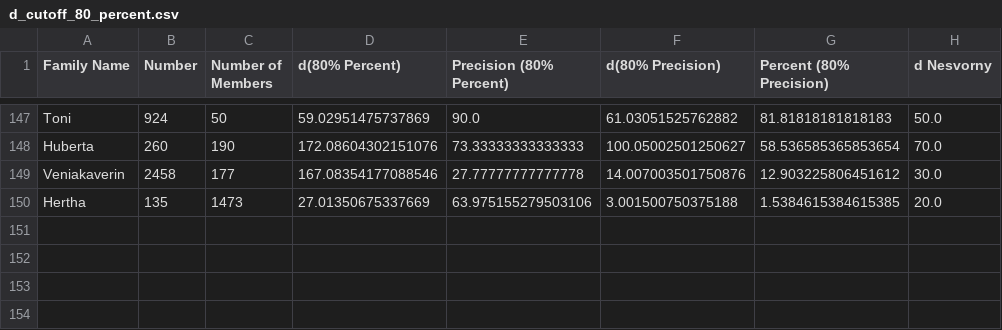
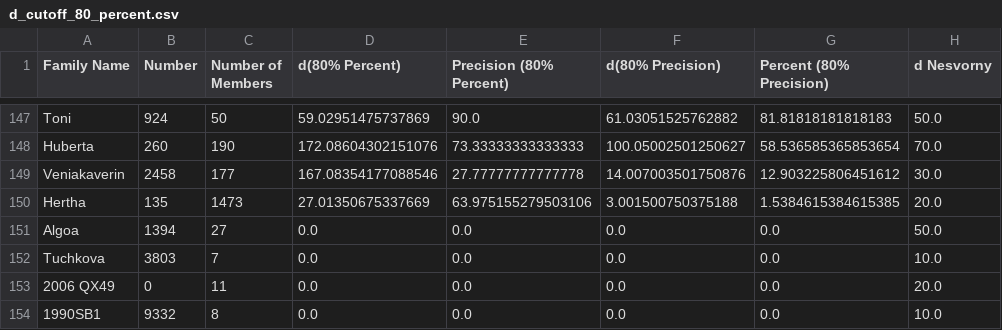
Before and after one commit to YangShen31/proper_elements_prediction, a CSV file: data/d_cutoff_80_percent.csv, drawn as a sheet; only a part is shown, gaps mark what is left out; the diff names each change by its address in the sheet, - before the commit and + after, or states it on an @@ line.

Commit message:
Clean up full pipeline code and update d_cutoff_80_percent

```diff
--- a/data/d_cutoff_80_percent.csv
+++ b/data/d_cutoff_80_percent.csv
+row 151: Algoa | 1394 | 27 | 0.0 | 0.0 | 0.0 | 0.0 | 50.0
+row 152: Tuchkova | 3803 | 7 | 0.0 | 0.0 | 0.0 | 0.0 | 10.0
+row 153: 2006 QX49 | 0 | 11 | 0.0 | 0.0 | 0.0 | 0.0 | 20.0
+row 154: 1990SB1 | 9332 | 8 | 0.0 | 0.0 | 0.0 | 0.0 | 10.0
```
Also changed, not shown: 2 other files.
